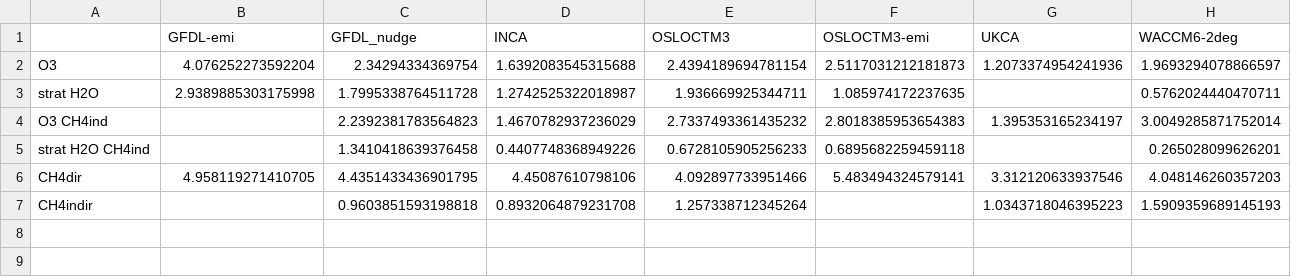
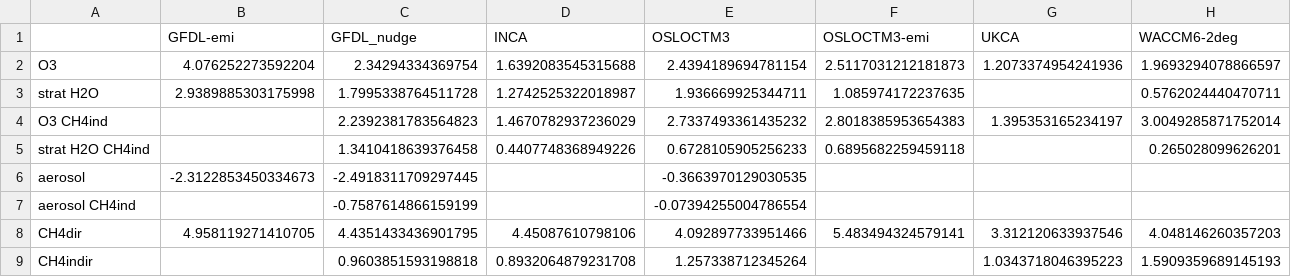
Before and after one commit to ciceroOslo/Hydrogen_GWP, a CSV file: output/table_h2_gwp.csv, drawn as a sheet; the diff names each change by its address in the sheet, - before the commit and + after, or states it on an @@ line.

```diff
--- a/output/table_h2_gwp.csv
+++ b/output/table_h2_gwp.csv
+row 6: aerosol | -2.3122853450334673 | -2.4918311709297445 |  | -0.3663970129030535
+row 7: aerosol CH4ind |  | -0.7587614866159199 |  | -0.07394255004786554
```
Also changed, not shown: output/drydep_50_table_h2_gwp.csv, output/drydep_50_table_per_flux_h2.csv, 13 other files.
